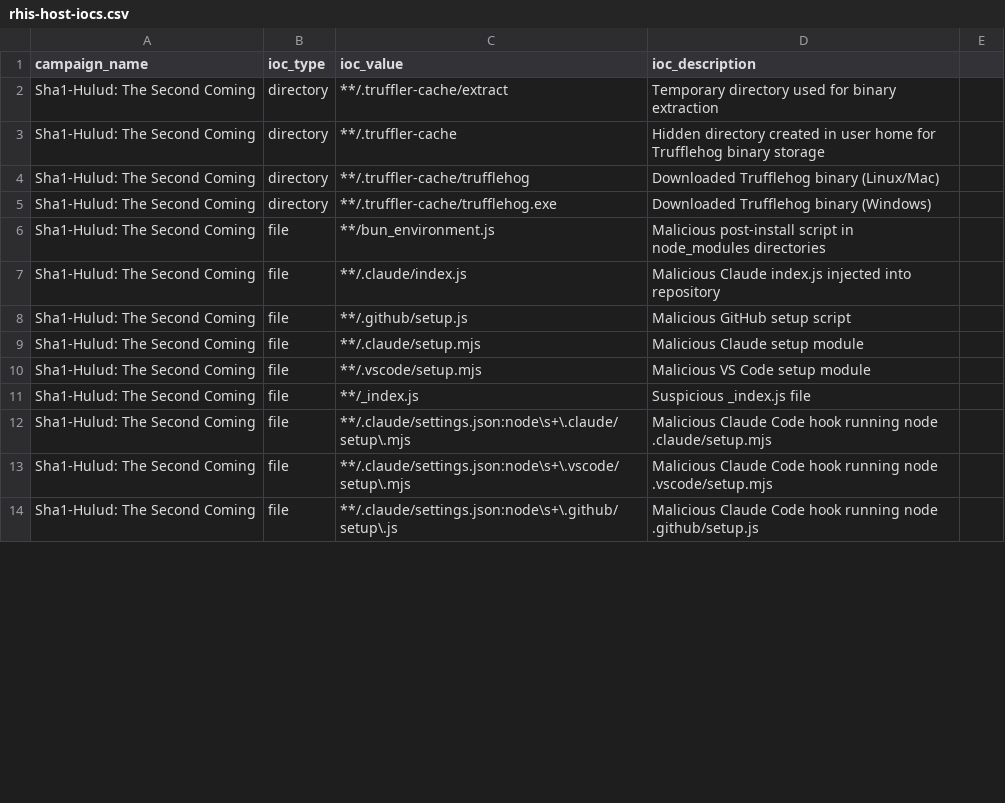
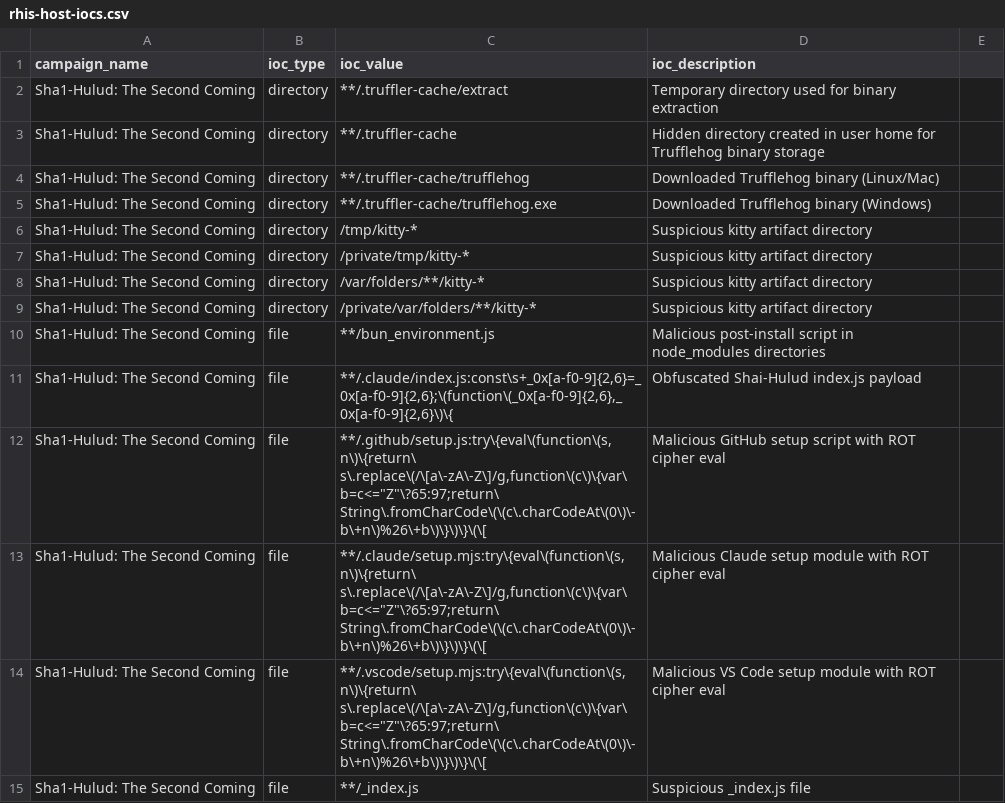
Before and after one commit to Red-Hat-Information-Security/Incident-Response, a CSV file: data/rhis-host-iocs.csv, drawn as a sheet; only a part is shown; the diff covers the shown part only.

```diff
--- a/data/rhis-host-iocs.csv
+++ b/data/rhis-host-iocs.csv
@@ -5,10 +5,11 @@ Sha1-Hulud: The Second Coming,directory,**/.truffler-cache/trufflehog,Downloaded
 Sha1-Hulud: The Second Coming,directory,**/.truffler-cache/trufflehog.exe,Downloaded Trufflehog binary (Windows)
+Sha1-Hulud: The Second Coming,directory,/tmp/kitty-*,Suspicious kitty artifact directory
+Sha1-Hulud: The Second Coming,directory,/private/tmp/kitty-*,Suspicious kitty artifact directory
+Sha1-Hulud: The Second Coming,directory,/var/folders/**/kitty-*,Suspicious kitty artifact directory
+Sha1-Hulud: The Second Coming,directory,/private/var/folders/**/kitty-*,Suspicious kitty artifact directory
 Sha1-Hulud: The Second Coming,file,**/bun_environment.js,Malicious post-install script in node_modules directories
-Sha1-Hulud: The Second Coming,file,**/.claude/index.js,Malicious Claude index.js injected into repository
-Sha1-Hulud: The Second Coming,file,**/.github/setup.js,Malicious GitHub setup script
-Sha1-Hulud: The Second Coming,file,**/.claude/setup.mjs,Malicious Claude setup module
-Sha1-Hulud: The Second Coming,file,**/.vscode/setup.mjs,Malicious VS Code setup module
+Sha1-Hulud: The Second Coming,file,"**/.claude/index.js:const\s+_0x[a-f0-9]{2,6}=_0x[a-f0-9]{2,6};\(function\(_0x[a-f0-9]{2,6},_0x[a-f0-9]{2,6}\)\{",Obfuscated Shai-Hulud index.js payload
+Sha1-Hulud: The Second Coming,file,"**/.github/setup.js:try\{eval\(function\(s,n\)\{return\ s\.replace\(/\[a\-zA\-Z\]/g,function\(c\)\{var\ b=c<=""Z""\?65:97;return\ String\.fromCharCode\(\(c\.charCodeAt\(0\)\-b\+n\)%26\+b\)\}\)\}\(\[",Malicious GitHub setup script with ROT cipher eval
+Sha1-Hulud: The Second Coming,file,"**/.claude/setup.mjs:try\{eval\(function\(s,n\)\{return\ s\.replace\(/\[a\-zA\-Z\]/g,function\(c\)\{var\ b=c<=""Z""\?65:97;return\ String\.fromCharCode\(\(c\.charCodeAt\(0\)\-b\+n\)%26\+b\)\}\)\}\(\[",Malicious Claude setup module with ROT cipher eval
+Sha1-Hulud: The Second Coming,file,"**/.vscode/setup.mjs:try\{eval\(function\(s,n\)\{return\ s\.replace\(/\[a\-zA\-Z\]/g,function\(c\)\{var\ b=c<=""Z""\?65:97;return\ String\.fromCharCode\(\(c\.charCodeAt\(0\)\-b\+n\)%26\+b\)\}\)\}\(\[",Malicious VS Code setup module with ROT cipher eval
 Sha1-Hulud: The Second Coming,file,**/_index.js,Suspicious _index.js file
-Sha1-Hulud: The Second Coming,file,**/.claude/settings.json:node\s+\.claude/setup\.mjs,Malicious Claude Code hook running node .claude/setup.mjs
-Sha1-Hulud: The Second Coming,file,**/.claude/settings.json:node\s+\.vscode/setup\.mjs,Malicious Claude Code hook running node .vscode/setup.mjs
-Sha1-Hulud: The Second Coming,file,**/.claude/settings.json:node\s+\.github/setup\.js,Malicious Claude Code hook running node .github/setup.js
```
Also changed, not shown: 1 added row, 6 removed rows and 10 edited cells elsewhere in this file, 1 other file.
